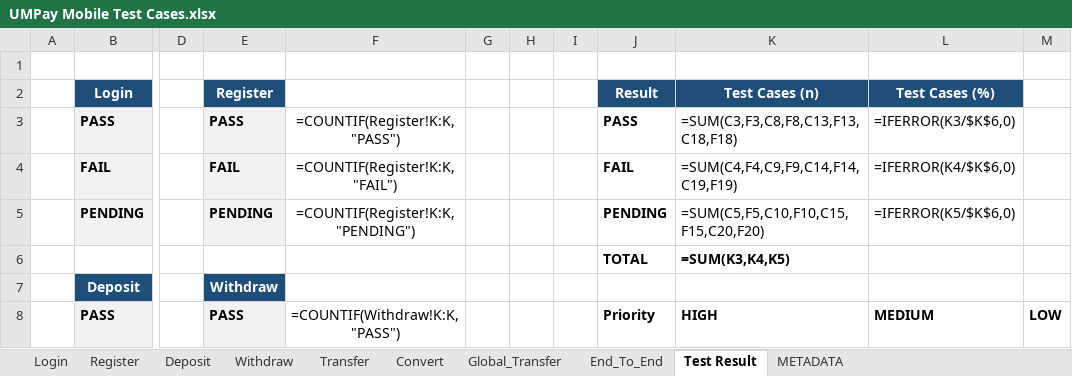
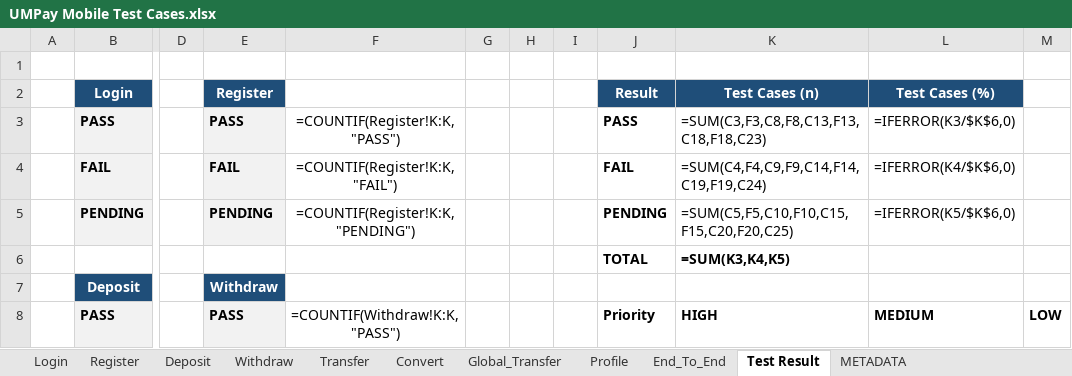
Before and after one commit to KimaTlau/AppiumUMPay, an Excel workbook: Testcase/UMPay Mobile Test Cases.xlsx, sheet Test Result, drawn as a sheet; only a part is shown, gaps mark what is left out; values as stored, in another font and other column widths than the file's, no borders; formulas without a stored value are shown as written; the diff covers the shown part only; the diff names each change by its address in the sheet, - before the commit and + after, or states it on an @@ line.

```diff
--- a/Testcase/UMPay Mobile Test Cases.xlsx (sheet Test Result)
+++ b/Testcase/UMPay Mobile Test Cases.xlsx (sheet Test Result)
+sheet tab: Profile
-K3 (Test Cases (n)): =SUM(C3,F3,C8,F8,C13,F13,C18,F18)
+K3 (Test Cases (n)): =SUM(C3,F3,C8,F8,C13,F13,C18,F18,C23)
-K4 (Test Cases (n)): =SUM(C4,F4,C9,F9,C14,F14,C19,F19)
+K4 (Test Cases (n)): =SUM(C4,F4,C9,F9,C14,F14,C19,F19,C24)
-K5 (Test Cases (n)): =SUM(C5,F5,C10,F10,C15,F15,C20,F20)
+K5 (Test Cases (n)): =SUM(C5,F5,C10,F10,C15,F15,C20,F20,C25)
```
Also changed, not shown: 5 added rows and 13 edited cells elsewhere in this sheet, 15 other files.
